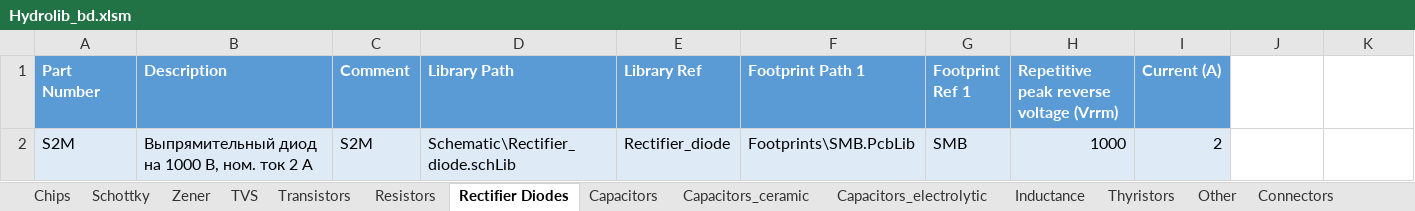
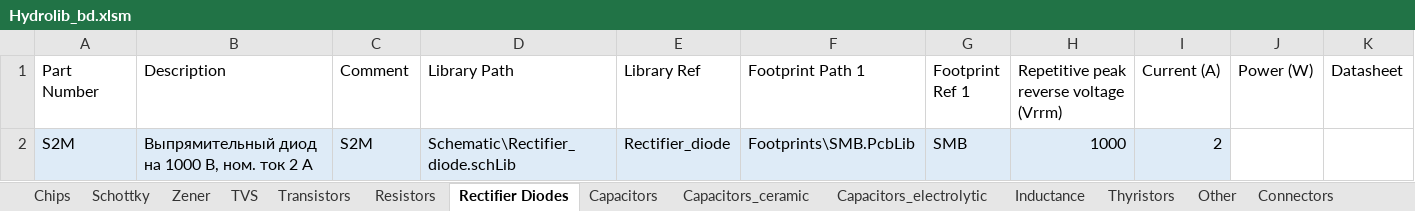
Before and after one commit to hydronautics-team/Hydrolib, an Excel workbook: Database/Hydrolib_bd.xlsm, sheet Rectifier Diodes, drawn as a sheet; values as stored, in another font and other column widths than the file's, no borders; table styles not drawn; the diff names each change by its address in the sheet, - before the commit and + after, or states it on an @@ line.

```diff
--- a/Database/Hydrolib_bd.xlsm (sheet Rectifier Diodes)
+++ b/Database/Hydrolib_bd.xlsm (sheet Rectifier Diodes)
@@ A1:I1 fill: #5B9BD5 → none, bold: on → off, text colour: #FFFFFF → black @@
-J1: (empty)
+J1: Power (W)
-K1: (empty)
+K1: Datasheet
```
Also changed, not shown: sheet Connectors, sheet Thyristors, sheet Capacitors_electrolytic, sheet Capacitors_ceramic, sheet Capacitors, sheet Zener, 7 more sheets, 9 other files.
